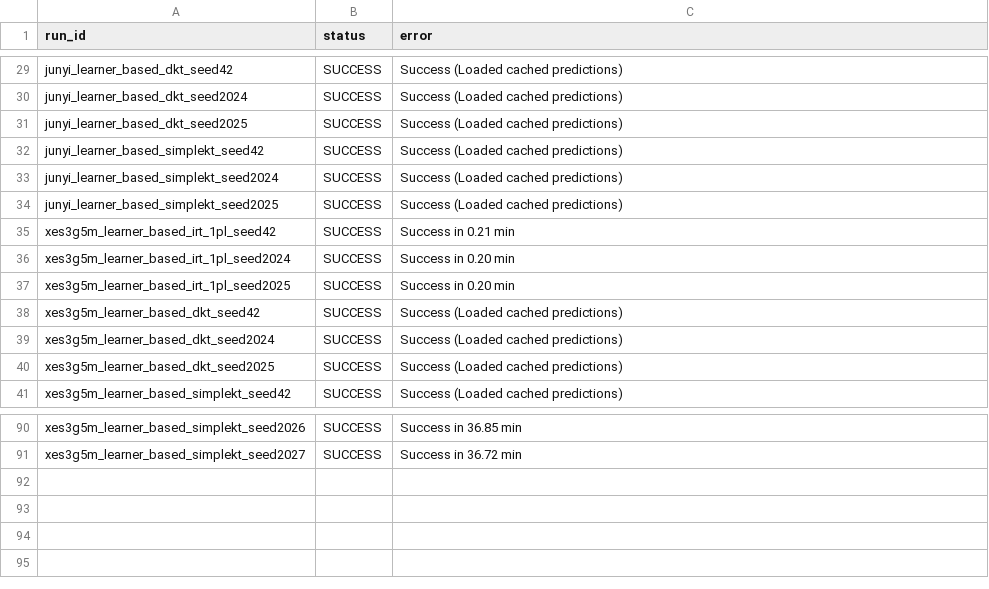
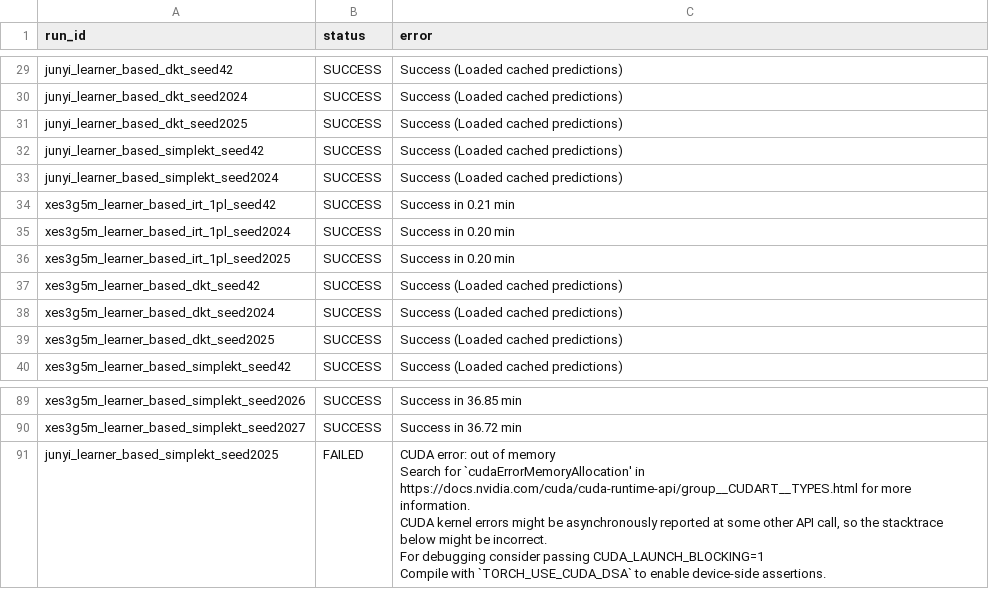
Before and after one commit to trinhnkt/Sparse-Concept-and-Calibration, a CSV file: sparse-calibration-kt/results/tables/experiment_run_status.csv, drawn as a sheet; only a part is shown, gaps mark what is left out.

```diff
--- a/sparse-calibration-kt/results/tables/experiment_run_status.csv
+++ b/sparse-calibration-kt/results/tables/experiment_run_status.csv
@@ -33,3 +33,2 @@ junyi_learner_based_simplekt_seed42,SUCCESS,Success (Loaded cached predictions)
 junyi_learner_based_simplekt_seed2024,SUCCESS,Success (Loaded cached predictions)
-junyi_learner_based_simplekt_seed2025,SUCCESS,Success (Loaded cached predictions)
 xes3g5m_learner_based_irt_1pl_seed42,SUCCESS,Success in 0.21 min
@@ -91 +90,7 @@ xes3g5m_learner_based_simplekt_seed2026,SUCCESS,Success in 36.85 min
 xes3g5m_learner_based_simplekt_seed2027,SUCCESS,Success in 36.72 min
+junyi_learner_based_simplekt_seed2025,FAILED,"CUDA error: out of memory
+Search for `cudaErrorMemoryAllocation' in https://docs.nvidia.com/cuda/cuda-runtime-api/group__CUDART__TYPES.html for more information.
+CUDA kernel errors might be asynchronously reported at some other API call, so the stacktrace below might be incorrect.
+For debugging consider passing CUDA_LAUNCH_BLOCKING=1
+Compile with `TORCH_USE_CUDA_DSA` to enable device-side assertions.
+"
```
Also changed, not shown: sparse-calibration-kt/results/tables/delong_overall_auc.csv, 53 other files.
